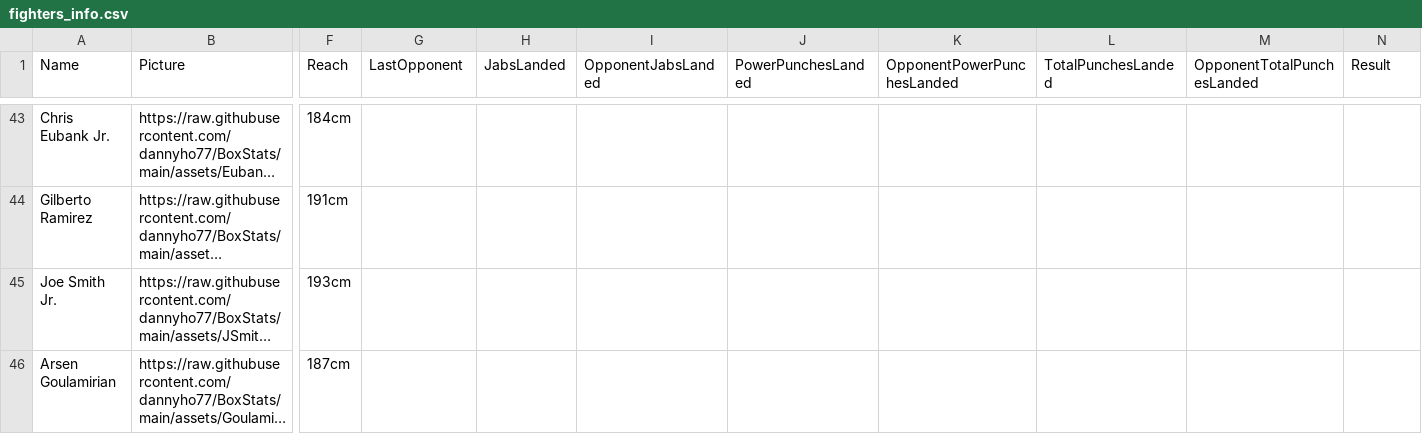
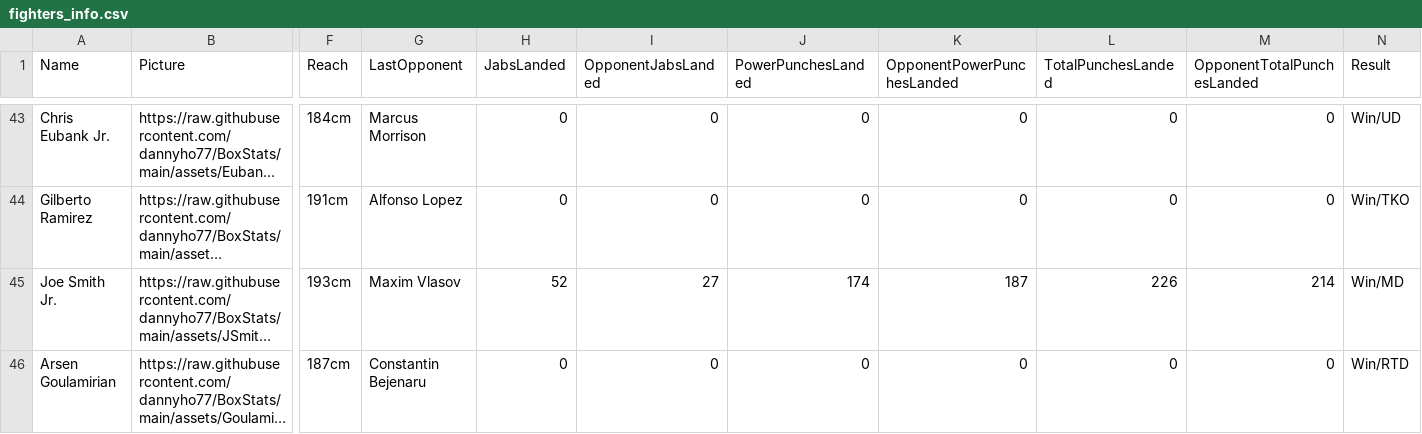
Before and after one commit to dannyho77/BoxStats, a CSV file: assets/fighters_info.csv, drawn as a sheet; only a part is shown, gaps mark what is left out; long unchanged cells end in …; the diff covers the shown part only; the diff names each change by its address in the sheet, - before the commit and + after, or states it on an @@ line.

```diff
--- a/assets/fighters_info.csv
+++ b/assets/fighters_info.csv
-G43 (LastOpponent): (empty)
+G43 (LastOpponent): Marcus Morrison
-H43:H44 (JabsLanded): (empty)
+H43:H44 (JabsLanded): 0
-I43:I44 (OpponentJabsLanded): (empty)
+I43:I44 (OpponentJabsLanded): 0
-J43:J44 (PowerPunchesLanded): (empty)
+J43:J44 (PowerPunchesLanded): 0
-K43:K44 (OpponentPowerPunchesLanded): (empty)
+K43:K44 (OpponentPowerPunchesLanded): 0
-L43:L44 (TotalPunchesLanded): (empty)
+L43:L44 (TotalPunchesLanded): 0
-M43:M44 (OpponentTotalPunchesLanded): (empty)
+M43:M44 (OpponentTotalPunchesLanded): 0
-N43 (Result): (empty)
+N43 (Result): Win/UD
-G44 (LastOpponent): (empty)
+G44 (LastOpponent): Alfonso Lopez
-N44 (Result): (empty)
+N44 (Result): Win/TKO
-G45 (LastOpponent): (empty)
+G45 (LastOpponent): Maxim Vlasov
-H45 (JabsLanded): (empty)
+H45 (JabsLanded): 52
-I45 (OpponentJabsLanded): (empty)
+I45 (OpponentJabsLanded): 27
-J45 (PowerPunchesLanded): (empty)
+J45 (PowerPunchesLanded): 174
-K45 (OpponentPowerPunchesLanded): (empty)
+K45 (OpponentPowerPunchesLanded): 187
-L45 (TotalPunchesLanded): (empty)
+L45 (TotalPunchesLanded): 226
-M45 (OpponentTotalPunchesLanded): (empty)
+M45 (OpponentTotalPunchesLanded): 214
-N45 (Result): (empty)
+N45 (Result): Win/MD
-G46 (LastOpponent): (empty)
+G46 (LastOpponent): Constantin Bejenaru
-H46 (JabsLanded): (empty)
+H46 (JabsLanded): 0
-I46 (OpponentJabsLanded): (empty)
+I46 (OpponentJabsLanded): 0
-J46 (PowerPunchesLanded): (empty)
+J46 (PowerPunchesLanded): 0
-K46 (OpponentPowerPunchesLanded): (empty)
+K46 (OpponentPowerPunchesLanded): 0
-L46 (TotalPunchesLanded): (empty)
+L46 (TotalPunchesLanded): 0
-M46 (OpponentTotalPunchesLanded): (empty)
+M46 (OpponentTotalPunchesLanded): 0
-N46 (Result): (empty)
+N46 (Result): Win/RTD
```
Also changed, not shown: 104 edited cells elsewhere in this file.
